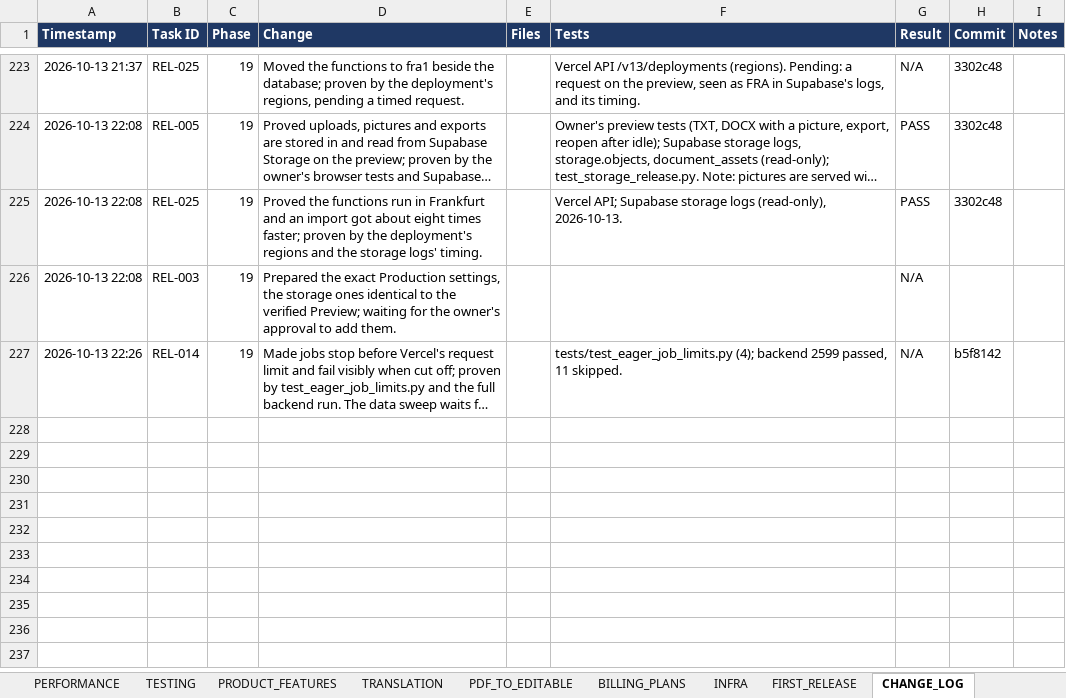
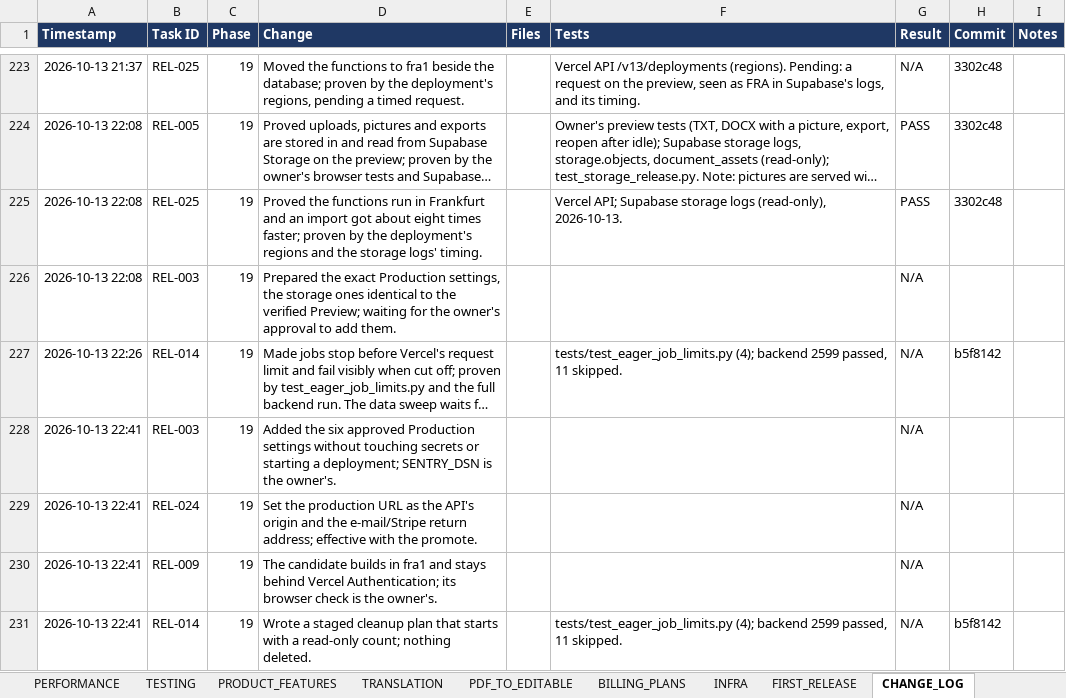
Before and after one commit to Drajeto07/claude, an Excel workbook: SmartDoc_Master_Implementation_Tracker.xlsx, sheet CHANGE_LOG, drawn as a sheet; only a part is shown, gaps mark what is left out; long unchanged cells end in …; values as stored, in another font and other column widths than the file's, no borders; conditional formats not drawn; the diff names each change by its address in the sheet, - before the commit and + after, or states it on an @@ line.

```diff
--- a/SmartDoc_Master_Implementation_Tracker.xlsx (sheet CHANGE_LOG)
+++ b/SmartDoc_Master_Implementation_Tracker.xlsx (sheet CHANGE_LOG)
+row 228: 2026-10-13 22:41 | REL-003 | 19 | Added the six approved Production settings without touching secrets or starting a deployment; SENTRY_DSN is the owner's. |  |  | N/A
+row 229: 2026-10-13 22:41 | REL-024 | 19 | Set the production URL as the API's origin and the e-mail/Stripe return address; effective with the promote. |  |  | N/A
+row 230: 2026-10-13 22:41 | REL-009 | 19 | The candidate builds in fra1 and stays behind Vercel Authentication; its browser check is the owner's. |  |  | N/A
+row 231: 2026-10-13 22:41 | REL-014 | 19 | Wrote a staged cleanup plan that starts with a read-only count; nothing deleted. |  | tests/test_eager_job_limits.py (4); backend 2599 passed, 11 skipped. | N/A | b5f8142
```
Also changed, not shown: sheet DASHBOARD, sheet FIRST_RELEASE, sheet MASTER, sheet CRITICAL_FIXES, sheet SESSION_STATE, 2 other files.
